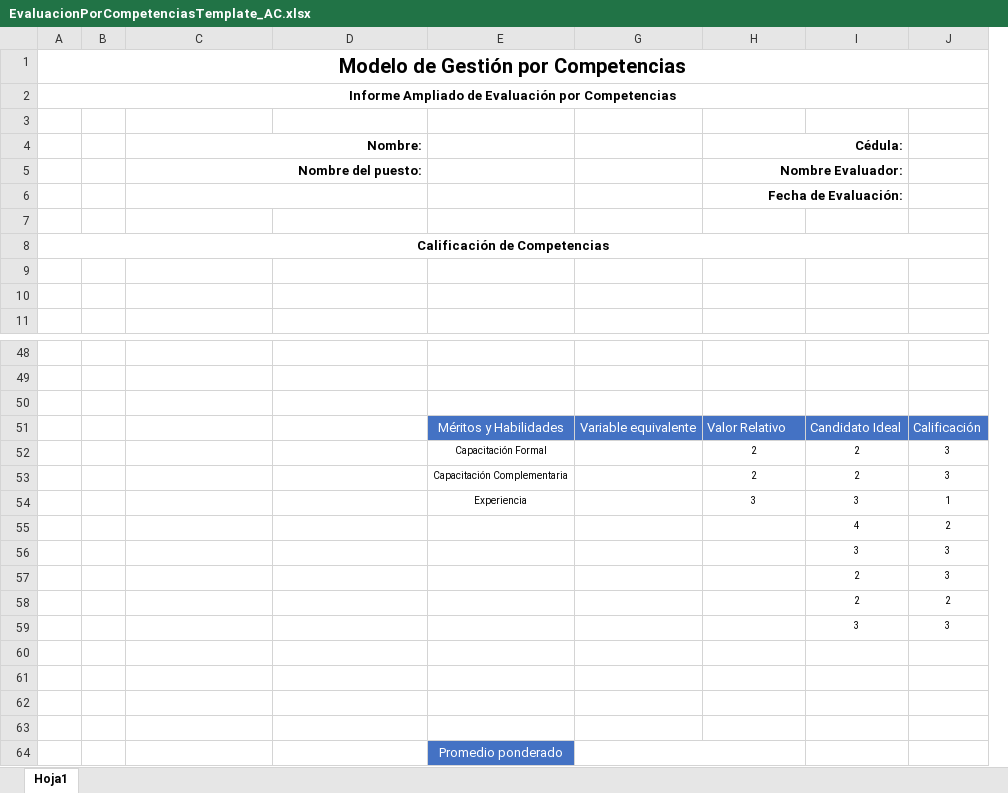
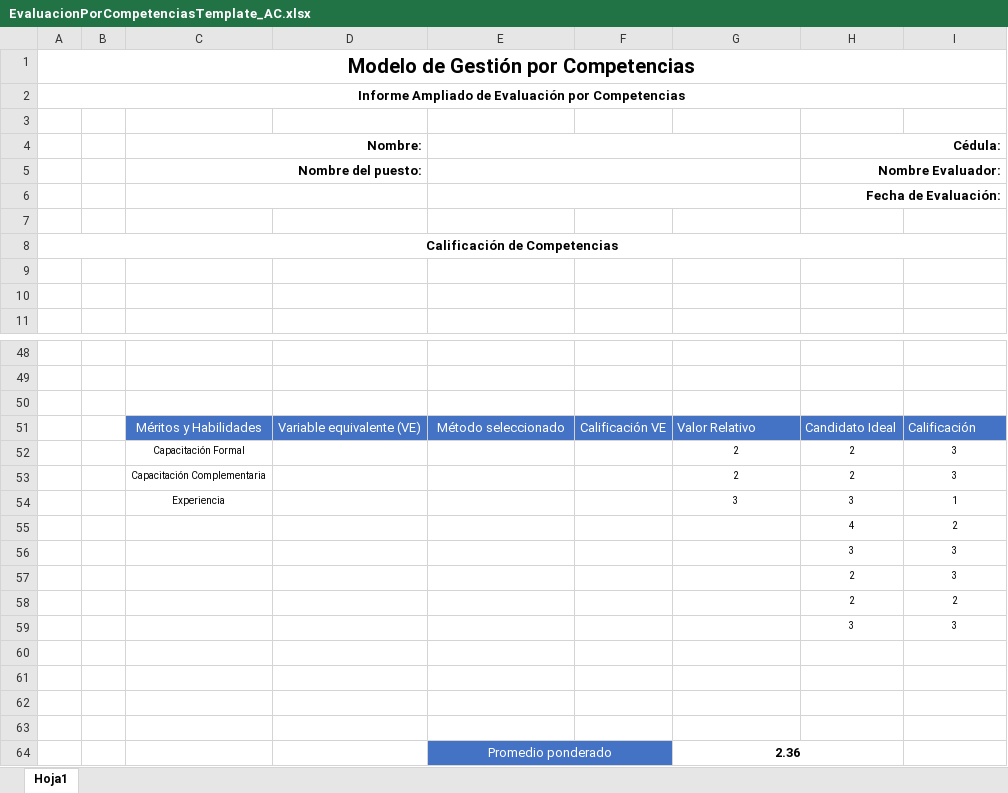
Before and after one commit to fquesada/uaca_carey, an Excel workbook: protected/modules/excel/templates/EvaluacionPorCompetenciasTemplate_AC.xlsx, sheet Hoja1, drawn as a sheet; only a part is shown, gaps mark what is left out; values as stored, in another font and other column widths than the file's, no borders; charts and pictures and table styles not drawn; removed rows and columns are numbered as before the commit, all else as after; the diff names each change by its address in the sheet, - before the commit and + after, or states it on an @@ line.

```diff
--- a/protected/modules/excel/templates/EvaluacionPorCompetenciasTemplate_AC.xlsx (sheet Hoja1)
+++ b/protected/modules/excel/templates/EvaluacionPorCompetenciasTemplate_AC.xlsx (sheet Hoja1)
@@ column F unhidden, empty @@
-column J, rows 53-54: 3 | 1
+E4:G4 merged
+E5:G5 merged
+E6:G6 merged
-row 51:  |  |  |  | Méritos y Habilidades | Variable equivalente | Valor Relativo | Candidato Ideal | Calificación
-row 52:  |  |  |  | Capacitación Formal |  | 2 | 2 | 3
+row 51:  |  | Méritos y Habilidades | Variable equivalente (VE) | Método seleccionado | Calificación VE | Valor Relativo | Candidato Ideal | Calificación
+row 52:  |  | Capacitación Formal |  |  |  | 2 | 2 | 3
+row 53:  |  | Capacitación Complementaria |  |  |  | 2 | 2 | 3
+row 54:  |  | Experiencia |  |  |  | 3 | 3 | 1
+row 55:  |  |  |  |  |  |  | 4 | 2
+row 56:  |  |  |  |  |  |  | 3 | 3
+row 57:  |  |  |  |  |  |  | 2 | 3
-E58: Capacitación Complementaria
+E58: (empty)
-E59: Experiencia
+E59: (empty)
-row 55:  |  |  |  |  |  |  | 4 | 2
-row 56:  |  |  |  |  |  |  | 3 | 3
-row 57:  |  |  |  |  |  |  | 2 | 3
-row 58:  |  |  |  |  |  |  | 2 | 2
-row 59:  |  |  |  |  |  |  | 3 | 3
+E64:F64 merged
-G64: (empty)
+G64: 2.36
```
Also changed, not shown: hidden cells, charts or pictures, protected/modules/excel/templates/EvaluacionPorCompetenciasTemplate.xlsx, 1 other file.
